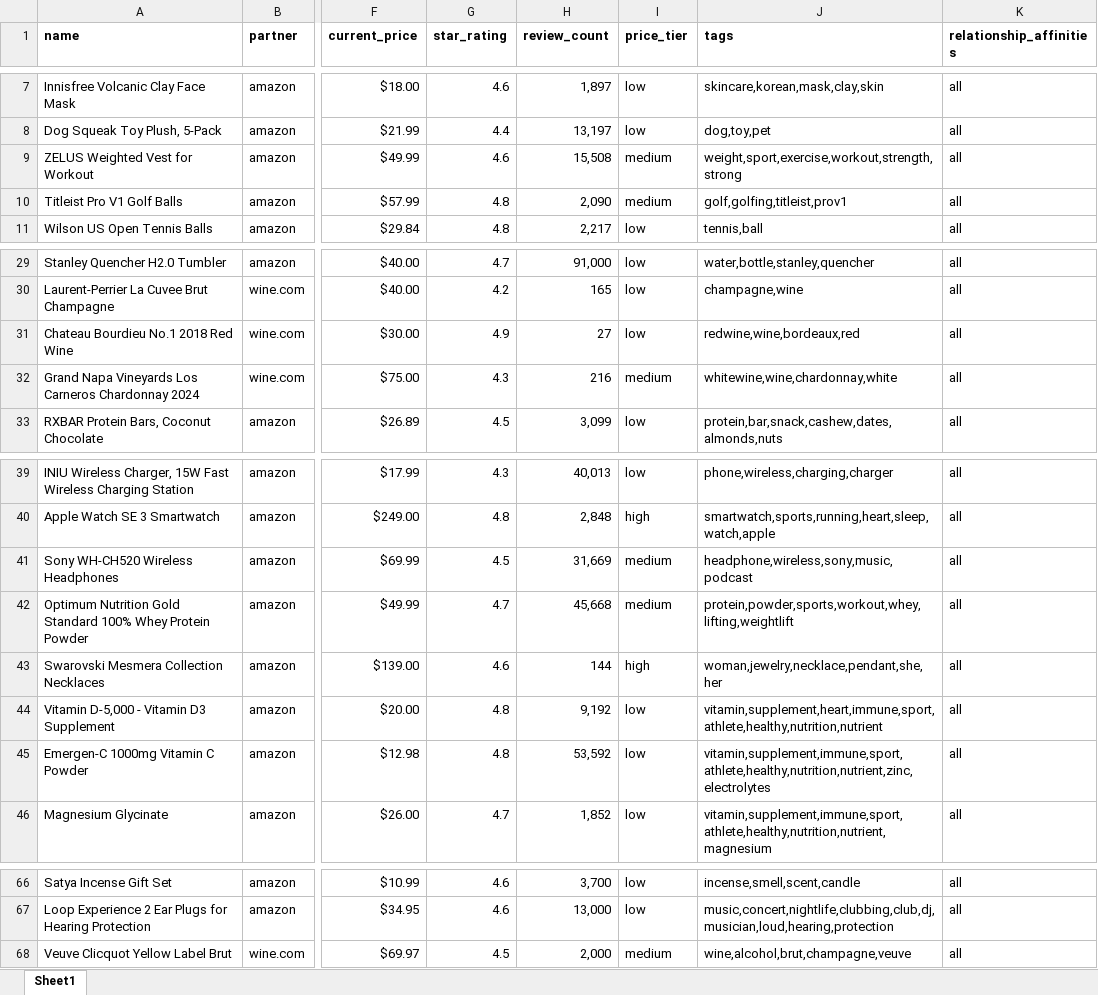
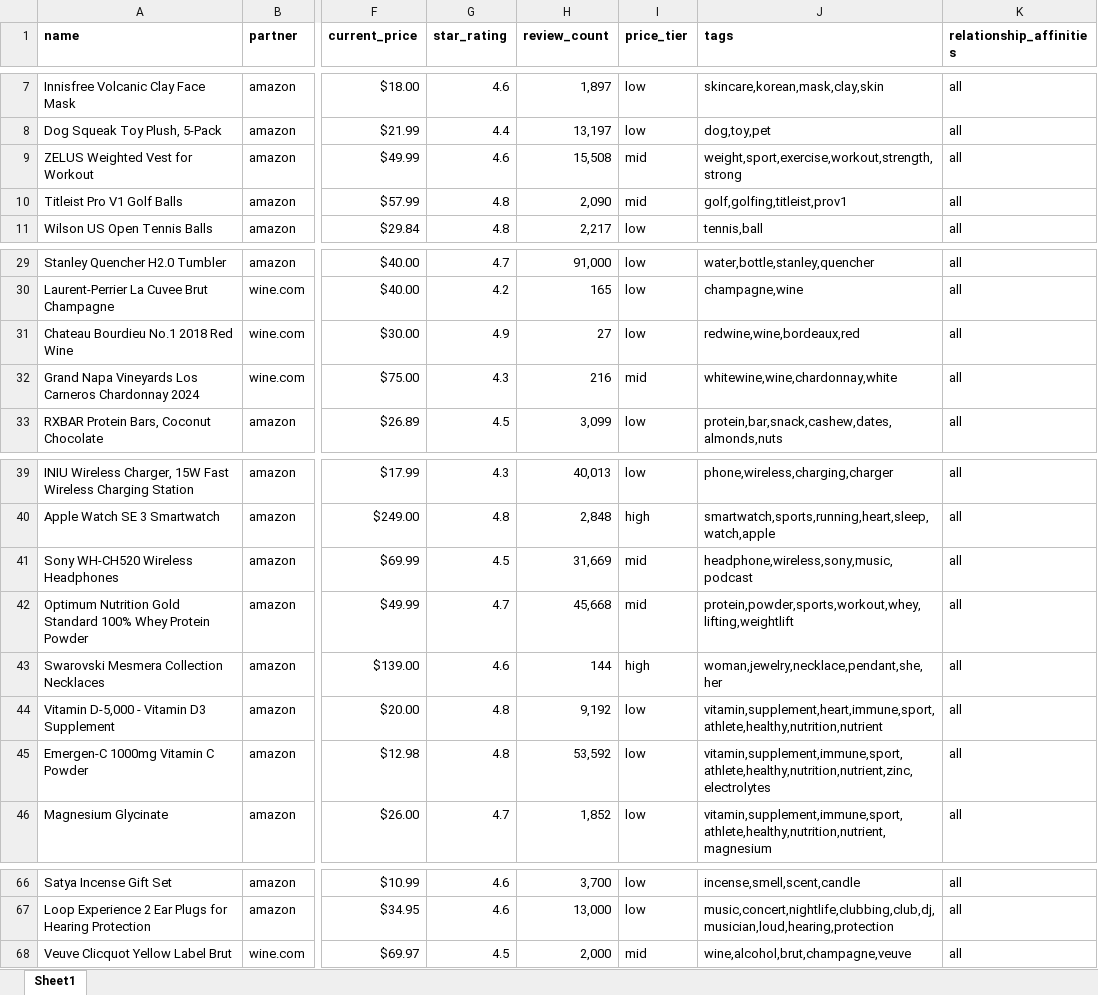
Before and after one commit to jjr2024/projectlandmarks, an Excel workbook: Daysight Manual Amazon Inputs - XLS Format_v2.0.xlsx, sheet Sheet1, drawn as a sheet; only a part is shown, gaps mark what is left out; values as stored, in another font and other column widths than the file's, no borders; conditional formats not drawn; the diff covers the shown part only; the diff names each change by its address in the sheet, - before the commit and + after, or states it on an @@ line.

```diff
--- a/Daysight Manual Amazon Inputs - XLS Format_v2.0.xlsx (sheet Sheet1)
+++ b/Daysight Manual Amazon Inputs - XLS Format_v2.0.xlsx (sheet Sheet1)
-I9:I10 (price_tier): medium
+I9:I10 (price_tier): mid
-I32 (price_tier): medium
+I32 (price_tier): mid
-I41:I42 (price_tier): medium
+I41:I42 (price_tier): mid
-I68 (price_tier): medium
+I68 (price_tier): mid
```
Also changed, not shown: 11 edited cells elsewhere in this sheet, 5 other files.
